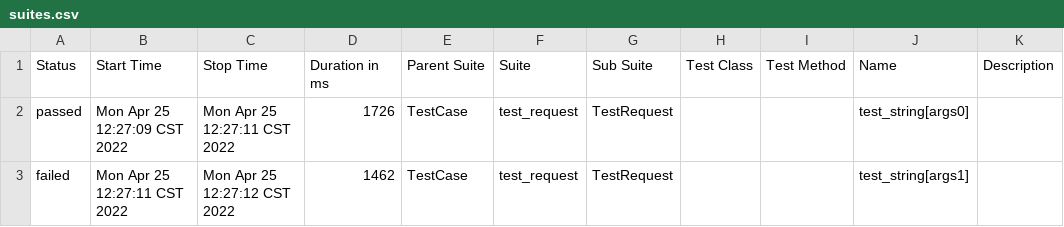
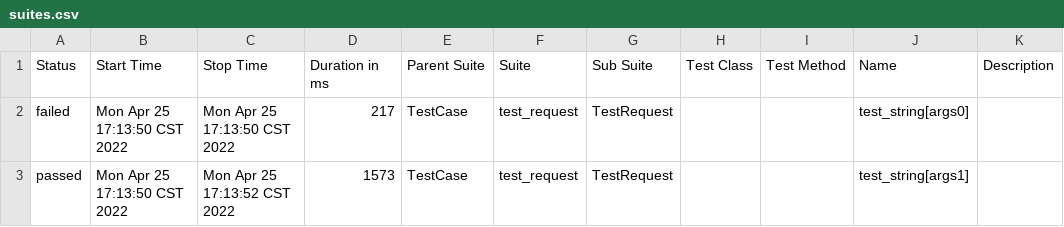
Before and after one commit to liudoudou86/Andrew, a CSV file: Report/Allure/data/suites.csv, drawn as a sheet.

```diff
--- a/Report/Allure/data/suites.csv
+++ b/Report/Allure/data/suites.csv
@@ -1,3 +1,3 @@
 "Status","Start Time","Stop Time","Duration in ms","Parent Suite","Suite","Sub Suite","Test Class","Test Method","Name","Description"
-"passed","Mon Apr 25 12:27:09 CST 2022","Mon Apr 25 12:27:11 CST 2022","1726","TestCase","test_request","TestRequest","","","test_string[args0]",""
-"failed","Mon Apr 25 12:27:11 CST 2022","Mon Apr 25 12:27:12 CST 2022","1462","TestCase","test_request","TestRequest","","","test_string[args1]",""
+"failed","Mon Apr 25 17:13:50 CST 2022","Mon Apr 25 17:13:50 CST 2022","217","TestCase","test_request","TestRequest","","","test_string[args0]",""
+"passed","Mon Apr 25 17:13:50 CST 2022","Mon Apr 25 17:13:52 CST 2022","1573","TestCase","test_request","TestRequest","","","test_string[args1]",""
```
Also changed, not shown: 34 other files.
